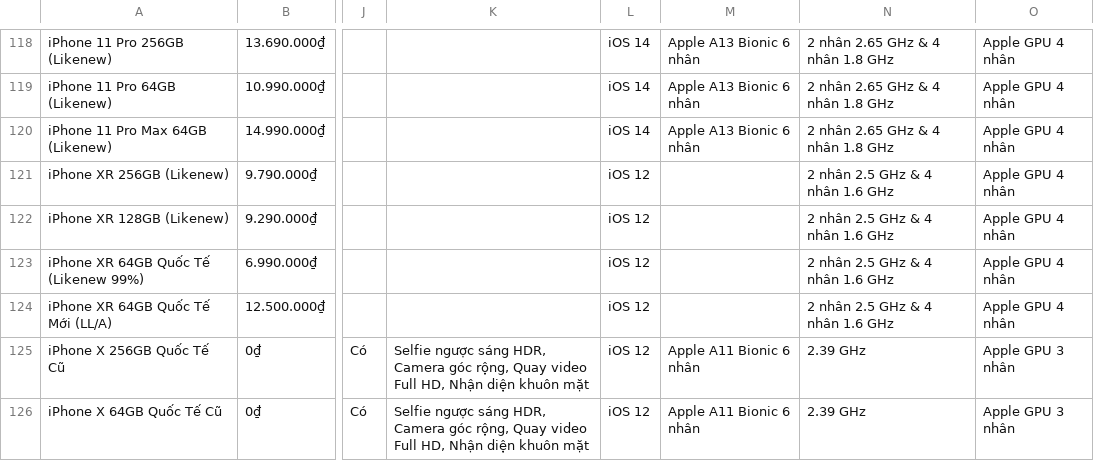
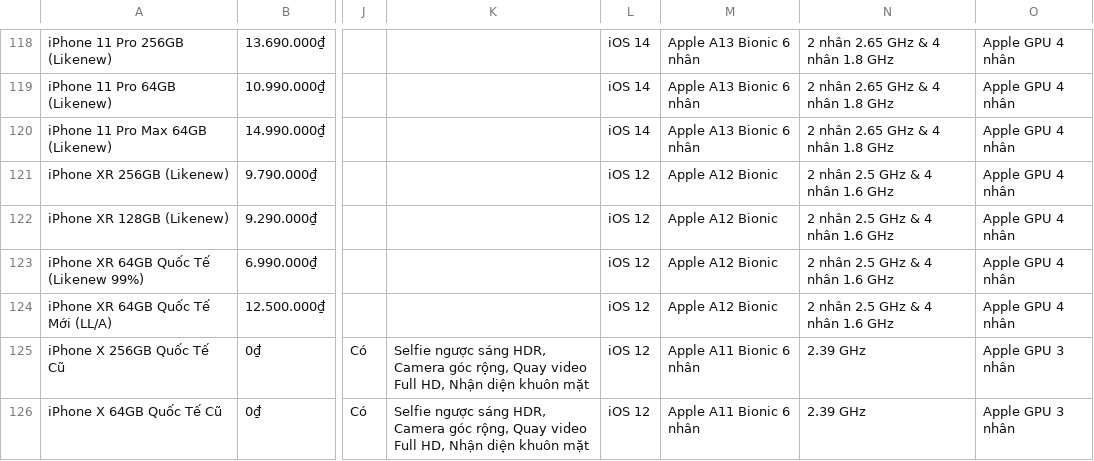
Before and after one commit to wind123mountain/Data-Integration-Project, a CSV file: Data/Worldphone.csv, drawn as a sheet; only a part is shown, gaps mark what is left out; the diff covers the shown part only; the diff names each change by its address in the sheet, - before the commit and + after, or states it on an @@ line.

Commit message:
matching data

```diff
--- a/Data/Worldphone.csv
+++ b/Data/Worldphone.csv
-M121:M124: (empty)
+M121:M124: Apple A12 Bionic
```
Also changed, not shown: 16 edited cells elsewhere in this file, 19 other files.
